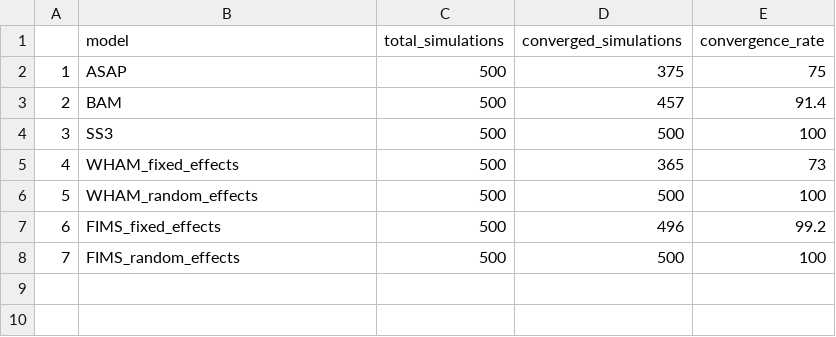
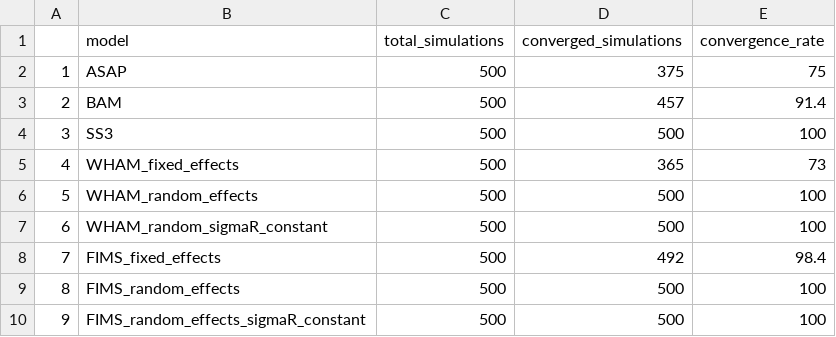
Before and after one commit to NOAA-FIMS/model-comparison-project, a CSV file: C0/figure/convergence_rates.csv, drawn as a sheet; addresses are those after the commit; the diff names each change by its address in the sheet, - before the commit and + after, or states it on an @@ line.

```diff
--- a/C0/figure/convergence_rates.csv
+++ b/C0/figure/convergence_rates.csv
+row 7: 6 | WHAM_random_sigmaR_constant | 500 | 500 | 100
@@ column A renumbered between rows 8 and 9 @@
-D8 (converged_simulations): 496
+D8 (converged_simulations): 492
-E8 (convergence_rate): 99.2
+E8 (convergence_rate): 98.4
+row 10: 9 | FIMS_random_effects_sigmaR_constant | 500 | 500 | 100
```
Also changed, not shown: C0/figure/median_absolute_relative_error_summary.csv, C0/figure/median_relative_error_summary.csv, 36 other files.
